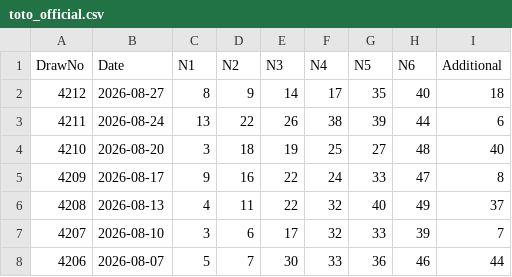
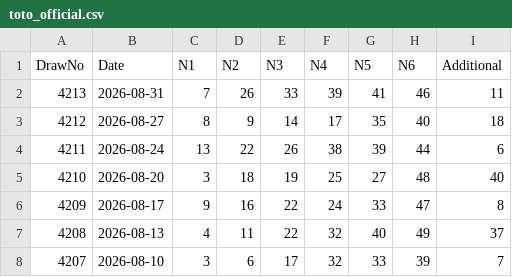
Before and after one commit to gelwuyl/totoro, a CSV file: public/toto_official.csv, drawn as a sheet; only a part is shown; the shorter side is filled out with more unchanged rows.

```diff
--- a/public/toto_official.csv
+++ b/public/toto_official.csv
@@ -1,2 +1,3 @@
 DrawNo,Date,N1,N2,N3,N4,N5,N6,Additional
+4213,2026-08-31,7,26,33,39,41,46,11
 4212,2026-08-27,8,9,14,17,35,40,18
```
Also changed, not shown: 1 other file.
